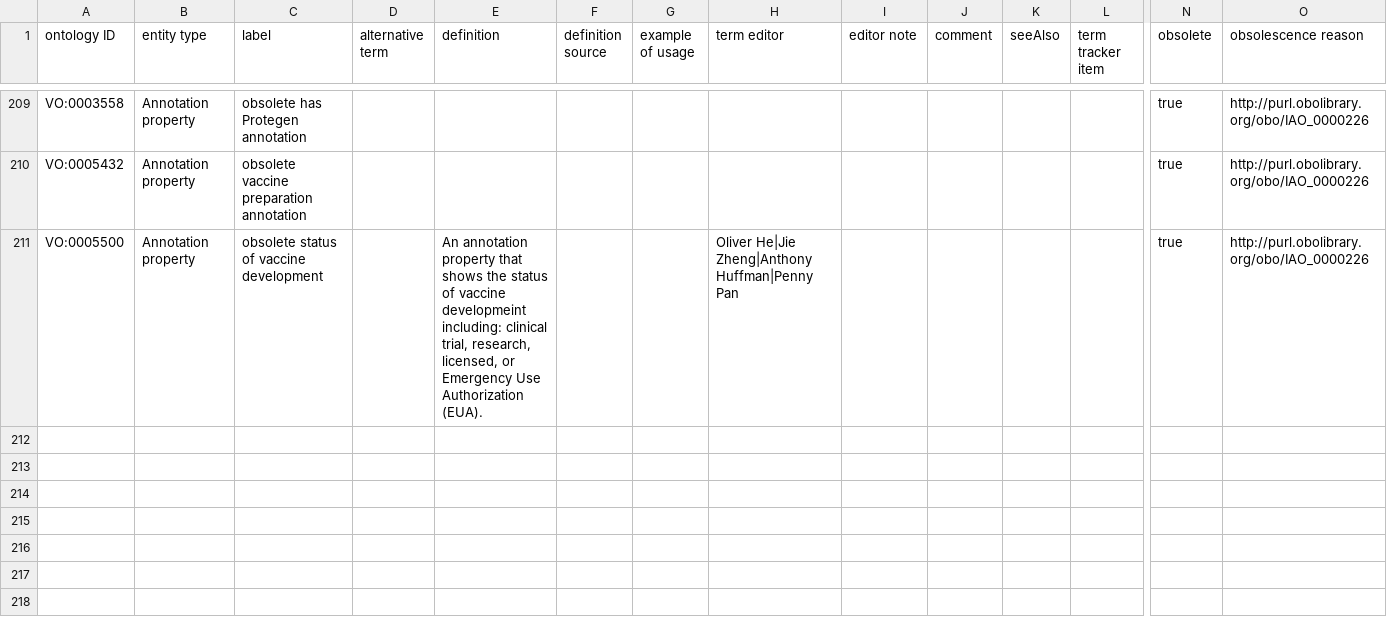
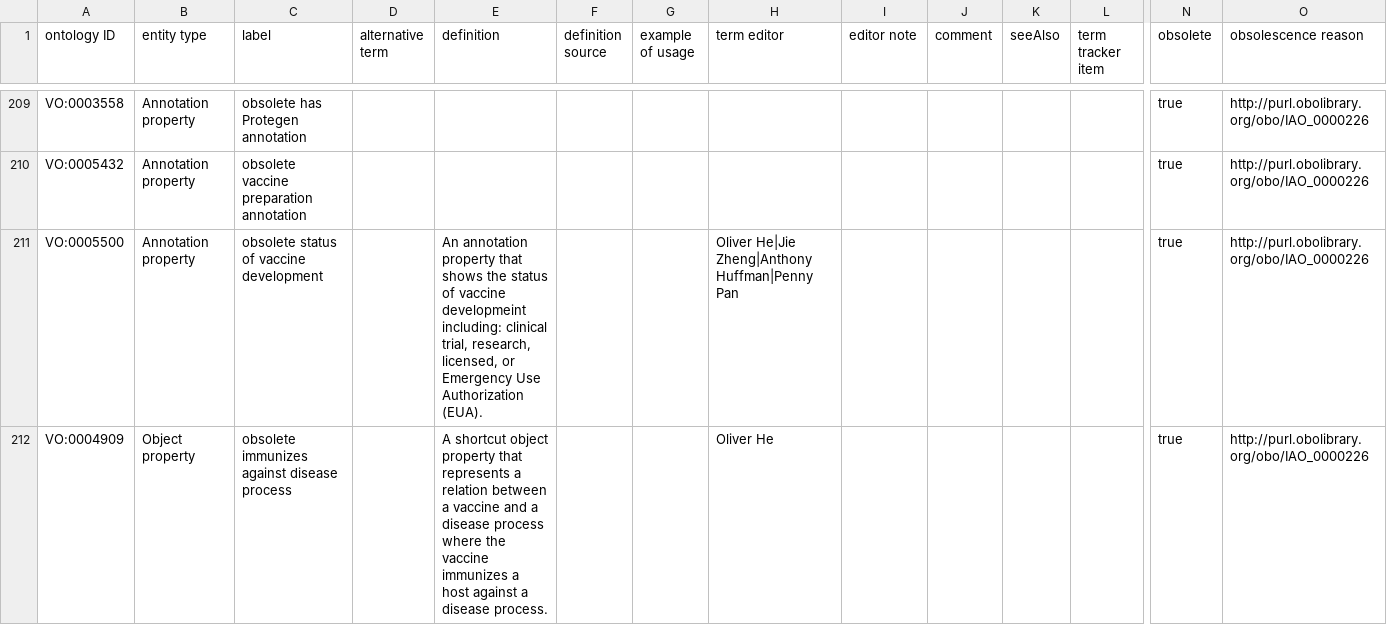
Before and after one commit to vaccineontology/VO, a CSV file: src/templates/obsolete.csv, drawn as a sheet; only a part is shown, gaps mark what is left out; rows hold the shown columns only; the diff names each change by its address in the sheet, - before the commit and + after, or states it on an @@ line.

Commit message:
deprecated an unused objectProperty

```diff
--- a/src/templates/obsolete.csv
+++ b/src/templates/obsolete.csv
+row 212: VO:0004909 | Object property | obsolete immunizes against disease process |  | A shortcut object property that represents a relation between a vaccine and a disease process where the vaccine immunizes a host against a disease process. |  |  | Oliver He |  |  |  |  | true | http://purl.obolibrary.org/obo/IAO_0000226
```
Also changed, not shown: 1 other file.
